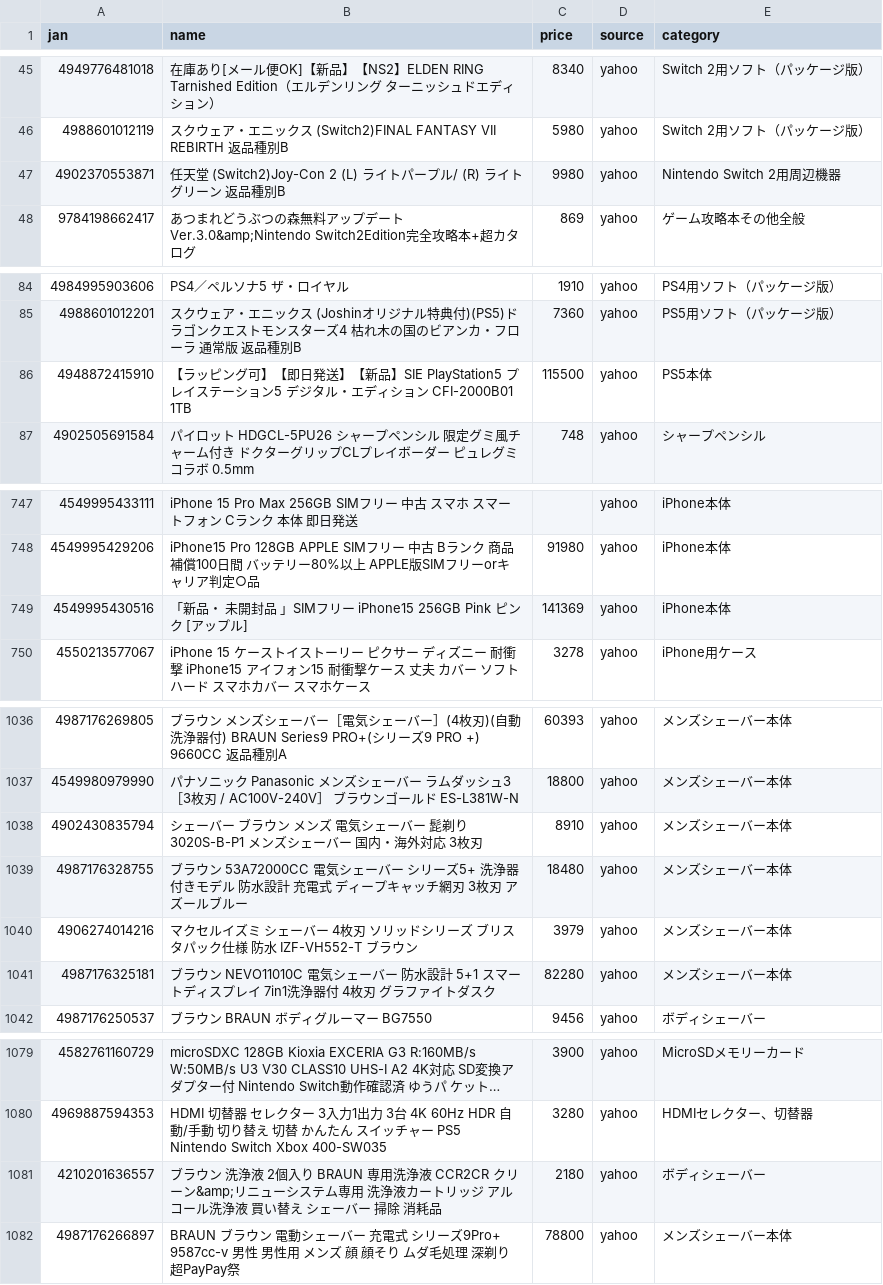
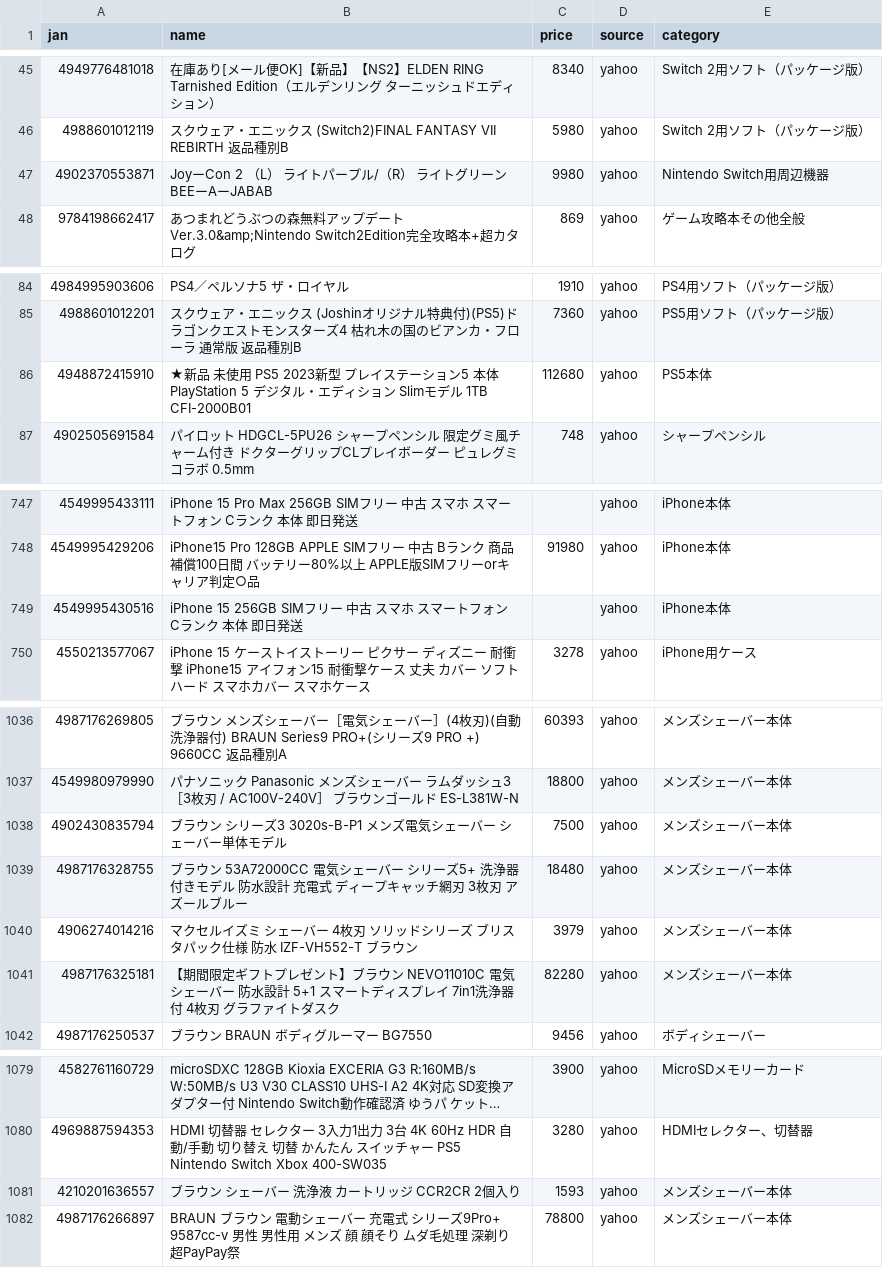
Before and after one commit to TAKUYA-1187/Claude, a CSV file: price_comparison/data/collected/collected_latest.csv, drawn as a sheet; only a part is shown, gaps mark what is left out; long unchanged cells end in …; the diff covers the shown part only.

```diff
--- a/price_comparison/data/collected/collected_latest.csv
+++ b/price_comparison/data/collected/collected_latest.csv
@@ -46,3 +46,3 @@
 4988601012119,スクウェア・エニックス (Switch2)FINAL FANTASY VII REBIRTH 返品種別B,5980,yahoo,Switch 2用ソフト（パッケージ版）
-4902370553871,任天堂 (Switch2)Joy-Con 2 (L) ライトパープル/ (R) ライトグリーン 返品種別B,9980,yahoo,Nintendo Switch 2用周辺機器
+4902370553871,JoyーCon 2 （L） ライトパープル/（R） ライトグリーン BEEーAーJABAB,9980,yahoo,Nintendo Switch用周辺機器
 9784198662417,あつまれどうぶつの森無料アップデートVer.3.0&amp;Nintendo Switch2Edition完全攻略本+超カタログ,869,yahoo,ゲーム攻略本その他全般
@@ -85,3 +85,3 @@
 4988601012201,スクウェア・エニックス (Joshinオリジナル特典付)(PS5)ドラゴンクエストモンスターズ4 枯れ木の国のビアンカ・フローラ 通常版 返品種別B,7360,yahoo,PS5用ソフト（パッケージ版）
-4948872415910,【ラッピング可】【即日発送】【新品】SIE PlayStation5 プレイステーション5 デジタル・エディション CFI-2000B01 1TB,115500,yahoo,PS5本体
+4948872415910,★新品 未使用 PS5 2023新型 プレイステーション5 本体 PlayStation 5 デジタル・エディション Slimモデル 1TB CFI-2000B01,112680,yahoo,PS5本体
 4902505691584,パイロット　HDGCL-5PU26　シャープペンシル　限定グミ風チャーム付き　ドクターグリップCLプレイボーダー　ピュレグミコラボ　0.5mm,748,yahoo,シャープペンシル
@@ -748,3 +748,3 @@
 4549995429206,iPhone15 Pro 128GB APPLE SIMフリー 中古 Bランク 商品補償100日間 バッテリー80%以上 APPLE版SIMフリーorキャリア判定○品,91980,yahoo,iPhone本体
-4549995430516,「新品・ 未開封品 」SIMフリー iPhone15 256GB Pink ピンク [アップル],141369,yahoo,iPhone本体
+4549995430516,iPhone 15 256GB SIMフリー 中古 スマホ スマートフォン Cランク 本体 即日発送,,yahoo,iPhone本体
 4550213577067,iPhone 15 ケーストイストーリー ピクサー ディズニー 耐衝撃 iPhone15 アイフォン15 耐衝撃ケース 丈夫 カバー ソフト ハード スマホカバー スマホケース,3278,yahoo,iPhone用ケース
@@ -1037,6 +1037,6 @@
 4549980979990,パナソニック　Panasonic　メンズシェーバー ラムダッシュ3 ［3枚刃 / AC100V-240V］ ブラウンゴールド　ES-L381W-N,18800,yahoo,メンズシェーバー本体
-4902430835794,シェーバー ブラウン メンズ 電気シェーバー 髭剃り 3020S-B-P1 メンズシェーバー 国内・海外対応 3枚刃,8910,yahoo,メンズシェーバー本体
+4902430835794,ブラウン シリーズ3 3020s-B-P1 メンズ電気シェーバー シェーバー単体モデル,7500,yahoo,メンズシェーバー本体
 4987176328755,ブラウン 53A72000CC 電気シェーバー シリーズ5+ 洗浄器付きモデル 防水設計 充電式 ディープキャッチ網刃 3枚刃 アズールブルー,18480,yahoo,メンズシェーバー本体
 4906274014216,マクセルイズミ シェーバー 4枚刃 ソリッドシリーズ ブリスタパック仕様 防水 IZF-VH552-T ブラウン,3979,yahoo,メンズシェーバー本体
-4987176325181,ブラウン NEVO11010C 電気シェーバー 防水設計 5+1 スマートディスプレイ 7in1洗浄器付 4枚刃 グラファイトダスク,82280,yahoo,メンズシェーバー本体
+4987176325181,【期間限定ギフトプレゼント】ブラウン NEVO11010C 電気シェーバー 防水設計 5+1 スマートディスプレイ 7in1洗浄器付 4枚刃 グラファイトダスク,82280,yahoo,メンズシェーバー本体
 4987176250537,ブラウン　BRAUN　ボディグルーマー　BG7550,9456,yahoo,ボディシェーバー
@@ -1080,3 +1080,3 @@
 4969887594353,HDMI 切替器 セレクター 3入力1出力 3台 4K 60Hz HDR 自動/手動 切り替え 切替 かんたん スイッチャー PS5 Nintendo Switch Xbox 400-SW035,3280,yahoo,HDMIセレクター、切替器
-4210201636557,ブラウン 洗浄液 2個入り BRAUN 専用洗浄液 CCR2CR クリーン&amp;リニューシステム専用 洗浄液カートリッジ アルコール洗浄液 買い替え シェーバー 掃除 消耗品,2180,yahoo,ボディシェーバー
+4210201636557,ブラウン シェーバー 洗浄液 カートリッジ CCR2CR 2個入り,1593,yahoo,メンズシェーバー本体
 4987176266897,BRAUN ブラウン 電動シェーバー 充電式 シリーズ9Pro+ 9587cc-v 男性 男性用 メンズ 顔 顔そり ムダ毛処理 深剃り 超PayPay祭,78800,yahoo,メンズシェーバー本体
```
Also changed, not shown: 11 added rows and 38 edited cells elsewhere in this file, 1 other file.
